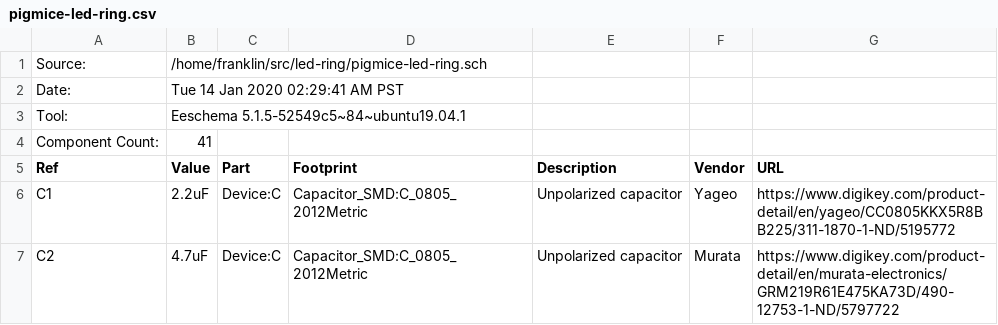
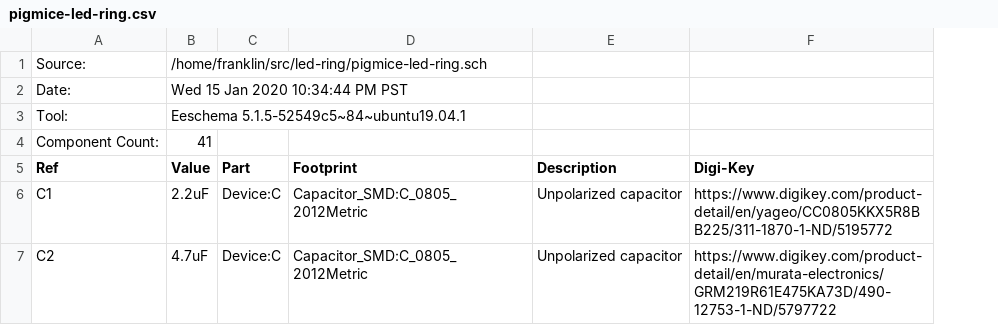
Before and after one commit to fharding1/led-ring, a CSV file: pigmice-led-ring.csv, drawn as a sheet; only a part is shown; removed rows and columns are numbered as before the commit, all else as after; the diff covers the shown part only; the diff names each change by its address in the sheet, - before the commit and + after, or states it on an @@ line.

```diff
--- a/pigmice-led-ring.csv
+++ b/pigmice-led-ring.csv
-column F (Vendor), rows 6-7: Yageo | Murata
-B2 (Value): Tue 14 Jan 2020 02:29:41 AM PST
+B2 (Value): Wed 15 Jan 2020 10:34:44 PM PST
-F5: URL
+F5: Digi-Key
```
Also changed, not shown: 5 added rows, 5 removed rows and 2 edited cells elsewhere in this file, 17 other files.
